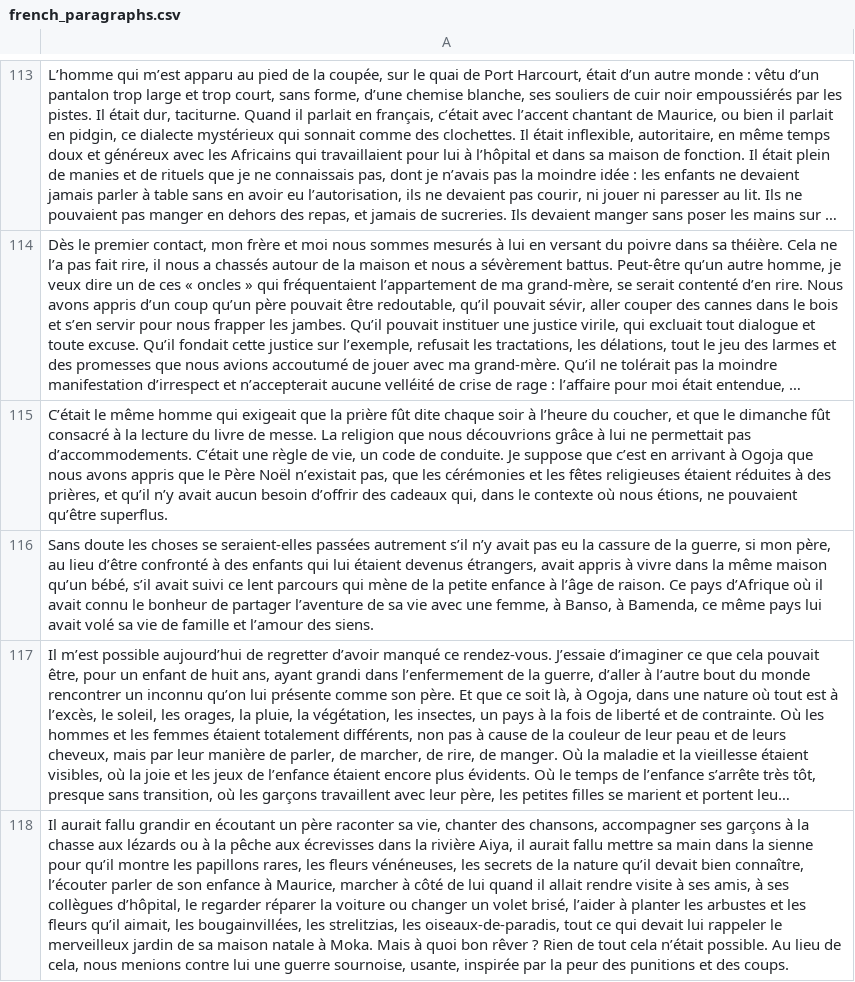
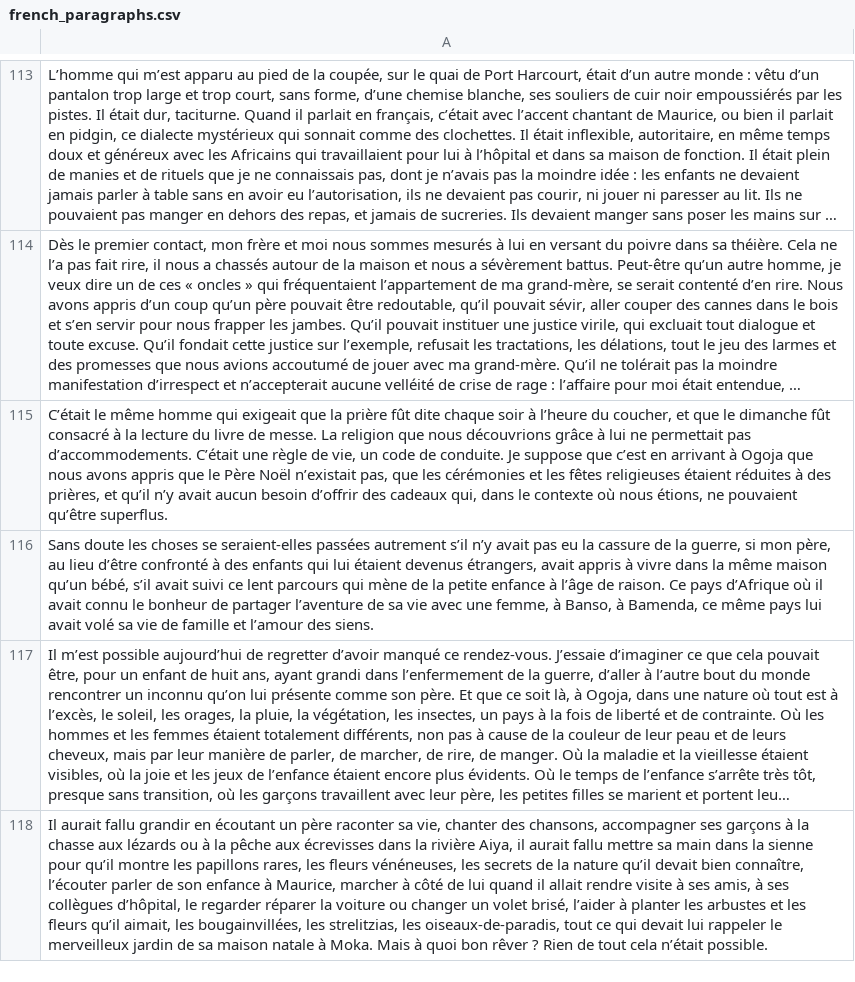
Before and after one commit to Oumar199/Wolof_traduction, a CSV file: data/extractions/new_data/french_paragraphs.csv, drawn as a sheet; only a part is shown, gaps mark what is left out; long unchanged cells end in …; the diff covers the shown part only; the diff names each change by its address in the sheet, - before the commit and + after, or states it on an @@ line.

```diff
--- a/data/extractions/new_data/french_paragraphs.csv
+++ b/data/extractions/new_data/french_paragraphs.csv
-A118: …n’était possible. Au lieu de cela, nous menions contre lui une guerre sournoise, usante, inspirée par la peur des punitions et des coups.
+A118: …n’était possible.
```
Also changed, not shown: 2 edited cells elsewhere in this file, data/extractions/new_data/wolof_paragraphs.csv, 1 other file.
